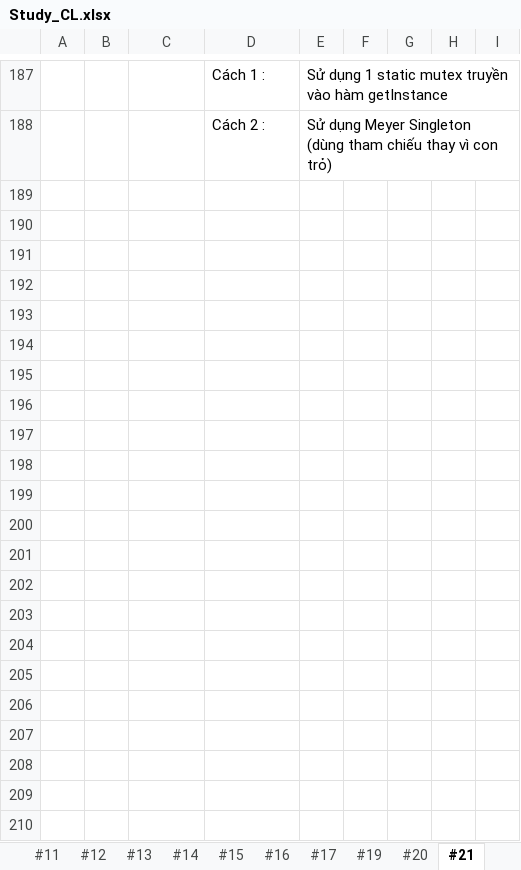
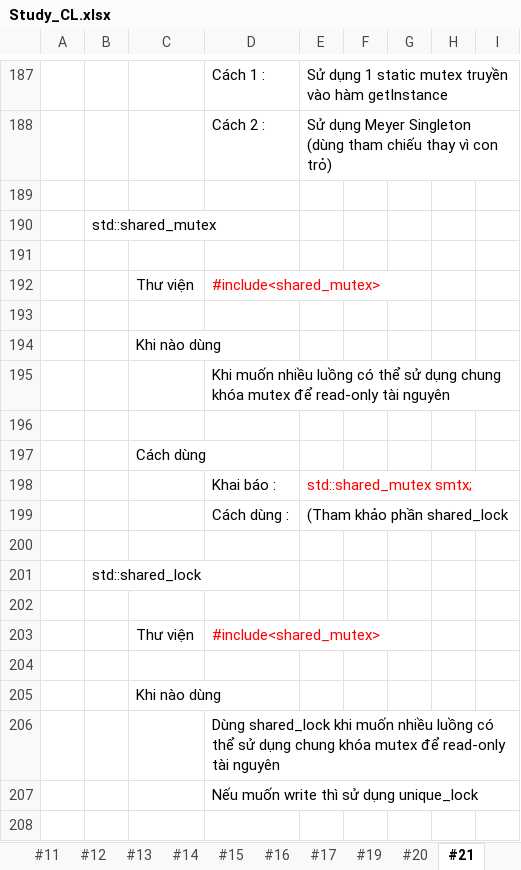
Before and after one commit to HoangAnh-Dinh/C-_Learning, an Excel workbook: Study_CL.xlsx, sheet #21, drawn as a sheet; only a part is shown, gaps mark what is left out; values as stored, in another font and other column widths than the file's, no borders; the diff covers the shown part only; the diff names each change by its address in the sheet, - before the commit and + after, or states it on an @@ line.

```diff
--- a/Study_CL.xlsx (sheet #21)
+++ b/Study_CL.xlsx (sheet #21)
+row 189: (empty)
+row 190:  | std::shared_mutex
+row 191: (empty)
+row 192:  |  | Thư viện | #include<shared_mutex>
+row 193: (empty)
+row 194:  |  | Khi nào dùng
+row 195:  |  |  | Khi muốn nhiều luồng có thể sử dụng chung khóa mutex để read-only tài nguyên
+row 196: (empty)
+row 197:  |  | Cách dùng
+row 198:  |  |  | Khai báo : | std::shared_mutex smtx;
+row 199:  |  |  | Cách dùng : | (Tham khảo phần shared_lock
+row 200: (empty)
+row 201:  | std::shared_lock
+row 202: (empty)
+row 203:  |  | Thư viện | #include<shared_mutex>
+row 204: (empty)
+row 205:  |  | Khi nào dùng
+row 206:  |  |  | Dùng shared_lock khi muốn nhiều luồng có thể sử dụng chung khóa mutex để read-only tài nguyên
+row 207:  |  |  | Nếu muốn write thì sử dụng unique_lock
+row 208: (empty)
```
Also changed, not shown: 48 added rows elsewhere in this sheet, sheet OutputCatalog, other sheet tabs, hidden cells, charts or pictures, WDL/WDL.xlsx, 1 other file.
